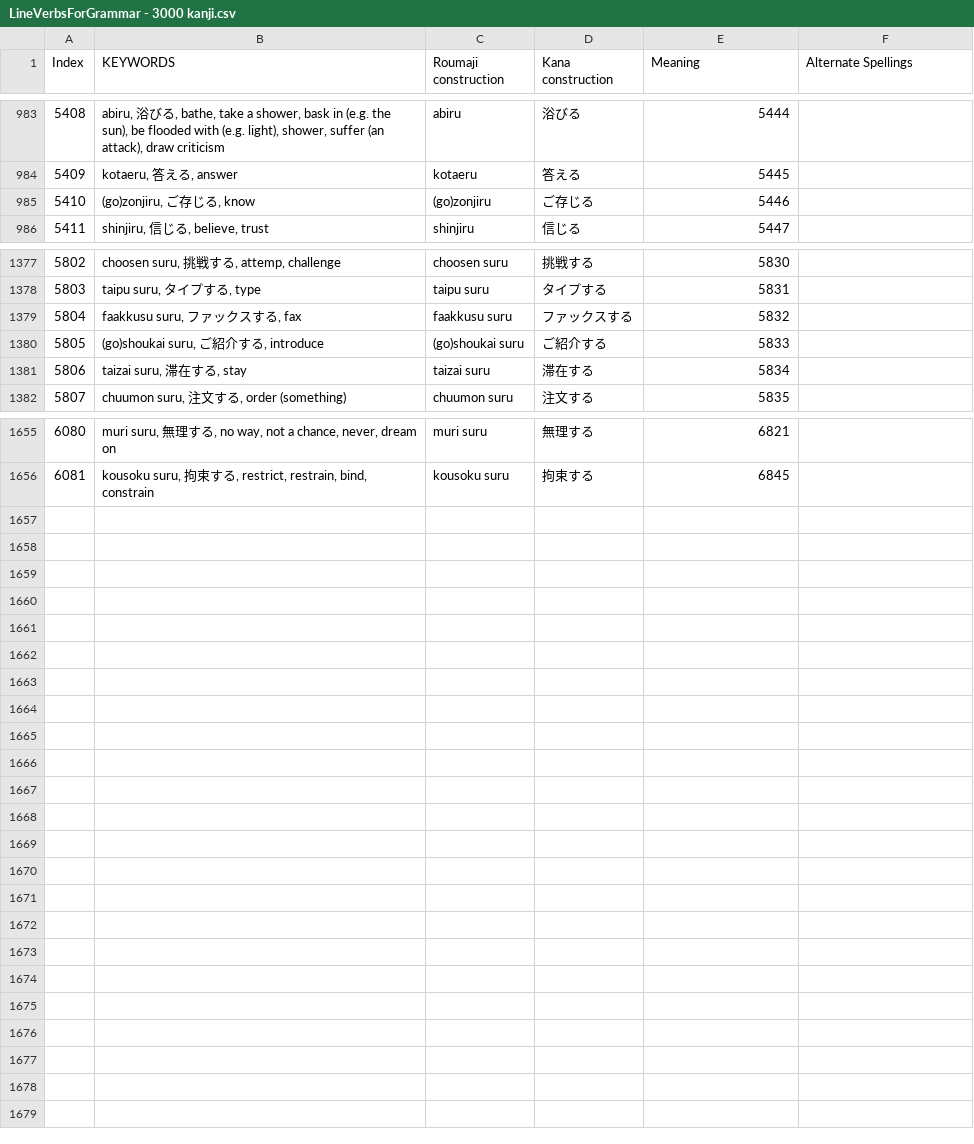
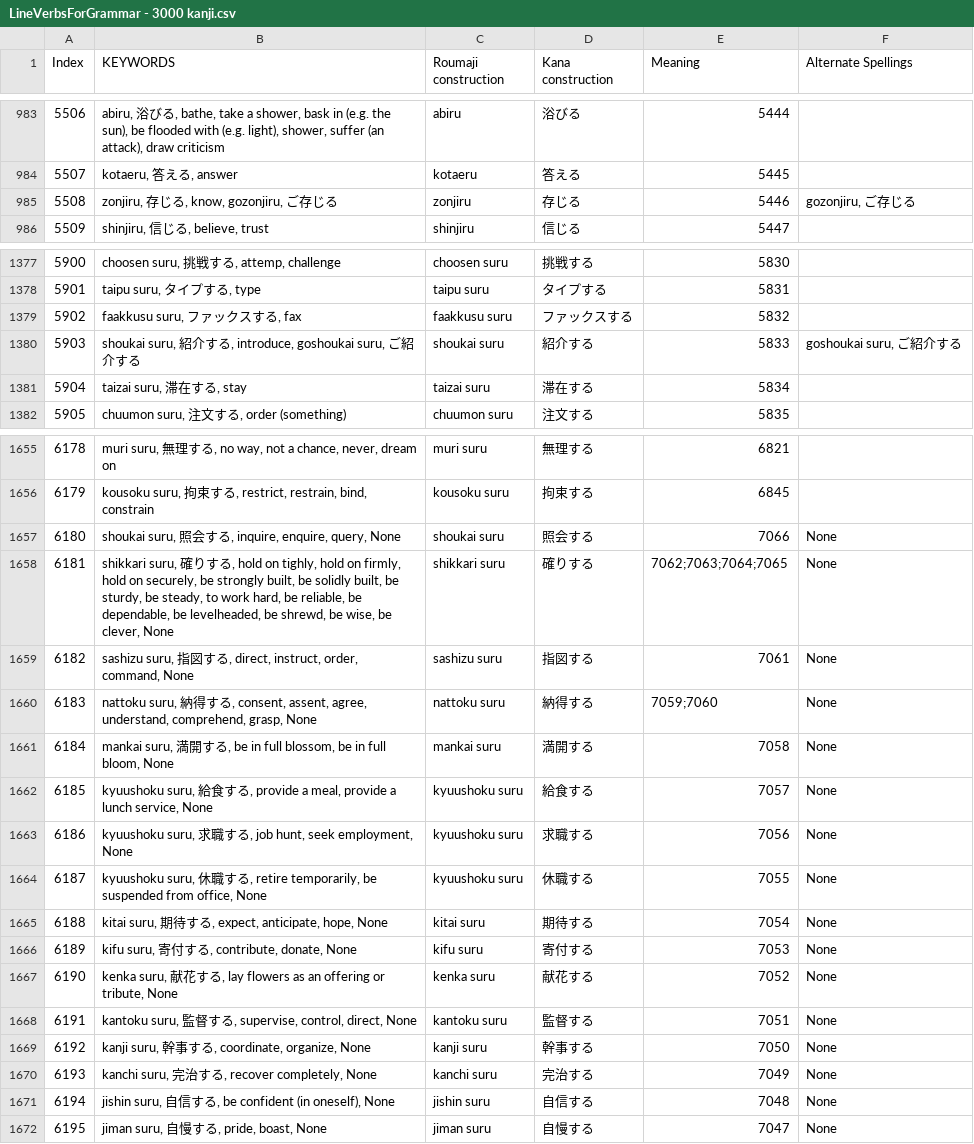
Before and after one commit to blarom/JapaneseToolbox, a CSV file: app/src/main/assets/LineVerbsForGrammar - 3000 kanji.csv, drawn as a sheet; only a part is shown, gaps mark what is left out; removed rows and columns are numbered as before the commit, all else as after; the diff covers the shown part only; the diff names each change by its address in the sheet, - before the commit and + after, or states it on an @@ line.

```diff
--- a/app/src/main/assets/LineVerbsForGrammar - 3000 kanji.csv
+++ b/app/src/main/assets/LineVerbsForGrammar - 3000 kanji.csv
@@ column A (Index) renumbered between rows 2 and 1656 @@
-row 985: 5410 | (go)zonjiru, ご存じる, know | (go)zonjiru | ご存じる | 5446
+row 985: 5508 | zonjiru, 存じる, know, gozonjiru, ご存じる | zonjiru | 存じる | 5446 | gozonjiru, ご存じる
-row 1380: 5805 | (go)shoukai suru, ご紹介する, introduce | (go)shoukai suru | ご紹介する | 5833
+row 1380: 5903 | shoukai suru, 紹介する, introduce, goshoukai suru, ご紹介する | shoukai suru | 紹介する | 5833 | goshoukai suru, ご紹介する
+row 1657: 6180 | shoukai suru, 照会する, inquire, enquire, query, None | shoukai suru | 照会する | 7066 | None
+row 1658: 6181 | shikkari suru, 確りする, hold on tighly, hold on firmly, hold on securely, be strongly built, be solidly built, be sturdy, be steady, to work hard, be reliable, be dependable, be levelheaded, be shrewd, be wise, be clever, None | shikkari suru | 確りする | 7062;7063;7064;7065 | None
+row 1659: 6182 | sashizu suru, 指図する, direct, instruct, order, command, None | sashizu suru | 指図する | 7061 | None
+row 1660: 6183 | nattoku suru, 納得する, consent, assent, agree, understand, comprehend, grasp, None | nattoku suru | 納得する | 7059;7060 | None
+row 1661: 6184 | mankai suru, 満開する, be in full blossom, be in full bloom, None | mankai suru | 満開する | 7058 | None
+row 1662: 6185 | kyuushoku suru, 給食する, provide a meal, provide a lunch service, None | kyuushoku suru | 給食する | 7057 | None
+row 1663: 6186 | kyuushoku suru, 求職する, job hunt, seek employment, None | kyuushoku suru | 求職する | 7056 | None
+row 1664: 6187 | kyuushoku suru, 休職する, retire temporarily, be suspended from office, None | kyuushoku suru | 休職する | 7055 | None
+row 1665: 6188 | kitai suru, 期待する, expect, anticipate, hope, None | kitai suru | 期待する | 7054 | None
+row 1666: 6189 | kifu suru, 寄付する, contribute, donate, None | kifu suru | 寄付する | 7053 | None
+row 1667: 6190 | kenka suru, 献花する, lay flowers as an offering or tribute, None | kenka suru | 献花する | 7052 | None
+row 1668: 6191 | kantoku suru, 監督する, supervise, control, direct, None | kantoku suru | 監督する | 7051 | None
+row 1669: 6192 | kanji suru, 幹事する, coordinate, organize, None | kanji suru | 幹事する | 7050 | None
+row 1670: 6193 | kanchi suru, 完治する, recover completely, None | kanchi suru | 完治する | 7049 | None
+row 1671: 6194 | jishin suru, 自信する, be confident (in oneself), None | jishin suru | 自信する | 7048 | None
+row 1672: 6195 | jiman suru, 自慢する, pride, boast, None | jiman suru | 自慢する | 7047 | None
```
Also changed, not shown: 28 edited cells elsewhere in this file, app/src/main/assets/LineGrammar - 3000 kanji.csv, app/src/main/assets/LineGrammarSortedIndexKanji - 3000 kanji.csv, 10 other files.
